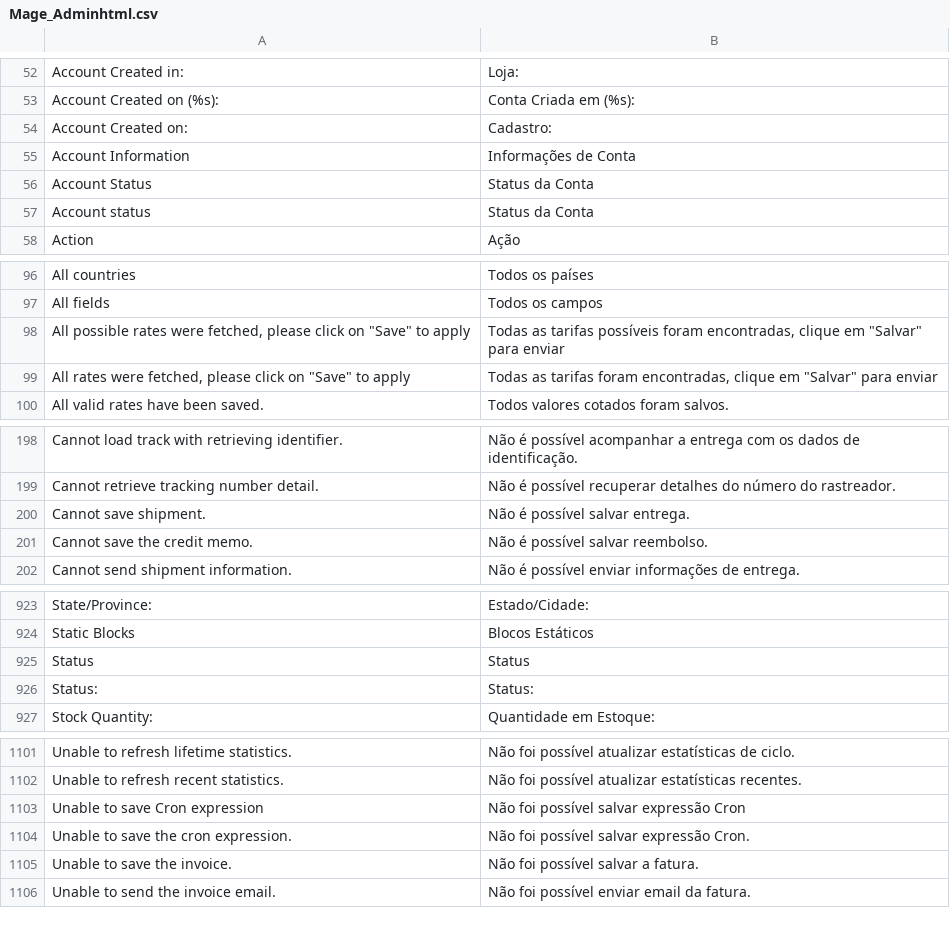
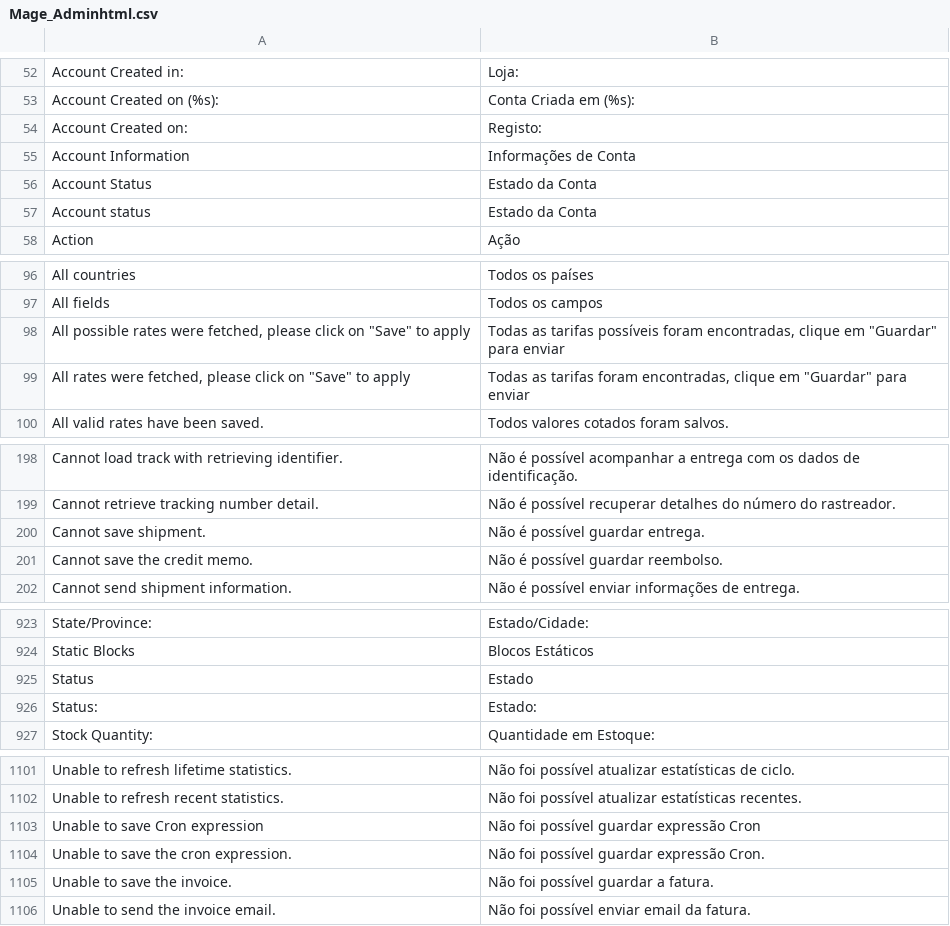
Before and after one commit to PedroTiagoSimao/Traducao-PT-PT-Magento-1.9.x, a CSV file: pt_PT/Mage_Adminhtml.csv, drawn as a sheet; only a part is shown, gaps mark what is left out; the diff covers the shown part only.

```diff
--- a/pt_PT/Mage_Adminhtml.csv
+++ b/pt_PT/Mage_Adminhtml.csv
@@ -53,6 +53,6 @@
 "Account Created on (%s):","Conta Criada em (%s):"
-"Account Created on:","Cadastro:"
+"Account Created on:","Registo:"
 "Account Information","Informações de Conta"
-"Account Status","Status da Conta"
-"Account status","Status da Conta"
+"Account Status","Estado da Conta"
+"Account status","Estado da Conta"
 "Action","Ação"
@@ -97,4 +97,4 @@
 "All fields","Todos os campos"
-"All possible rates were fetched, please click on ""Save"" to apply","Todas as tarifas possíveis foram encontradas, clique em ""Salvar"" para enviar"
-"All rates were fetched, please click on ""Save"" to apply","Todas as tarifas foram encontradas, clique em ""Salvar"" para enviar"
+"All possible rates were fetched, please click on ""Save"" to apply","Todas as tarifas possíveis foram encontradas, clique em ""Guardar"" para enviar"
+"All rates were fetched, please click on ""Save"" to apply","Todas as tarifas foram encontradas, clique em ""Guardar"" para enviar"
 "All valid rates have been saved.","Todos valores cotados foram salvos."
@@ -199,4 +199,4 @@
 "Cannot retrieve tracking number detail.","Não é possível recuperar detalhes do número do rastreador."
-"Cannot save shipment.","Não é possível salvar entrega."
-"Cannot save the credit memo.","Não é possível salvar reembolso."
+"Cannot save shipment.","Não é possível guardar entrega."
+"Cannot save the credit memo.","Não é possível guardar reembolso."
 "Cannot send shipment information.","Não é possível enviar informações de entrega."
@@ -924,4 +924,4 @@
 "Static Blocks","Blocos Estáticos"
-"Status","Status"
-"Status:","Status:"
+"Status","Estado"
+"Status:","Estado:"
 "Stock Quantity:","Quantidade em Estoque:"
@@ -1102,5 +1102,5 @@
 "Unable to refresh recent statistics.","Não foi possível atualizar estatísticas recentes."
-"Unable to save Cron expression","Não foi possível salvar expressão Cron"
-"Unable to save the cron expression.","Não foi possível salvar expressão Cron."
-"Unable to save the invoice.","Não foi possível salvar a fatura."
+"Unable to save Cron expression","Não foi possível guardar expressão Cron"
+"Unable to save the cron expression.","Não foi possível guardar expressão Cron."
+"Unable to save the invoice.","Não foi possível guardar a fatura."
 "Unable to send the invoice email.","Não foi possível enviar email da fatura."
```
Also changed, not shown: 25 edited cells elsewhere in this file.
